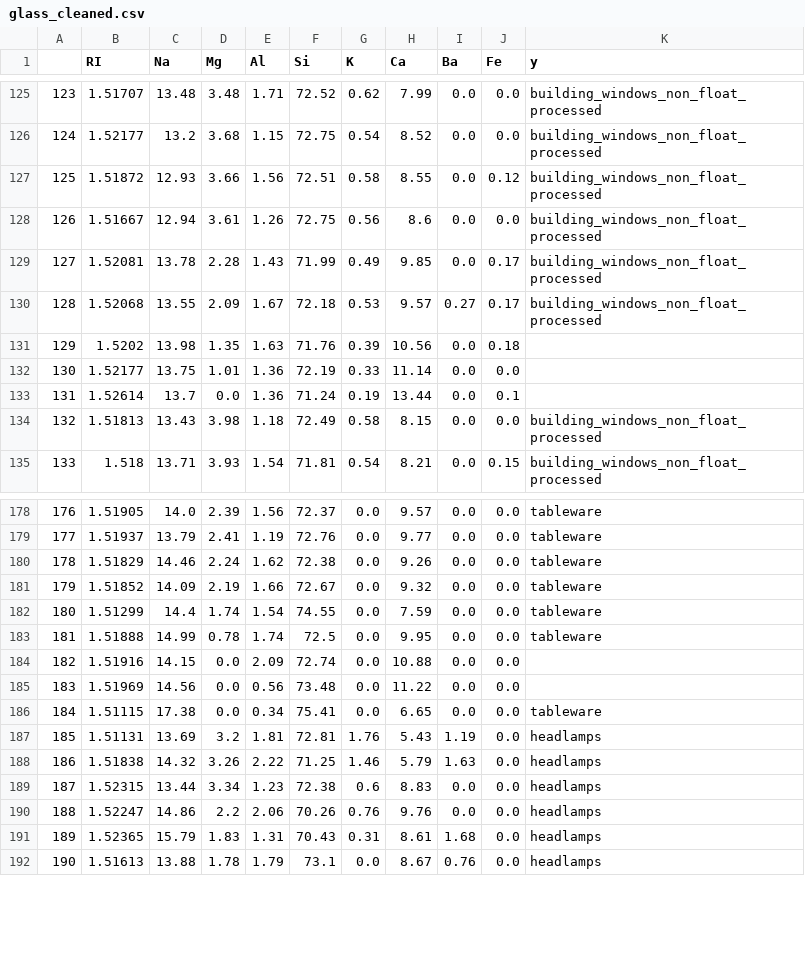
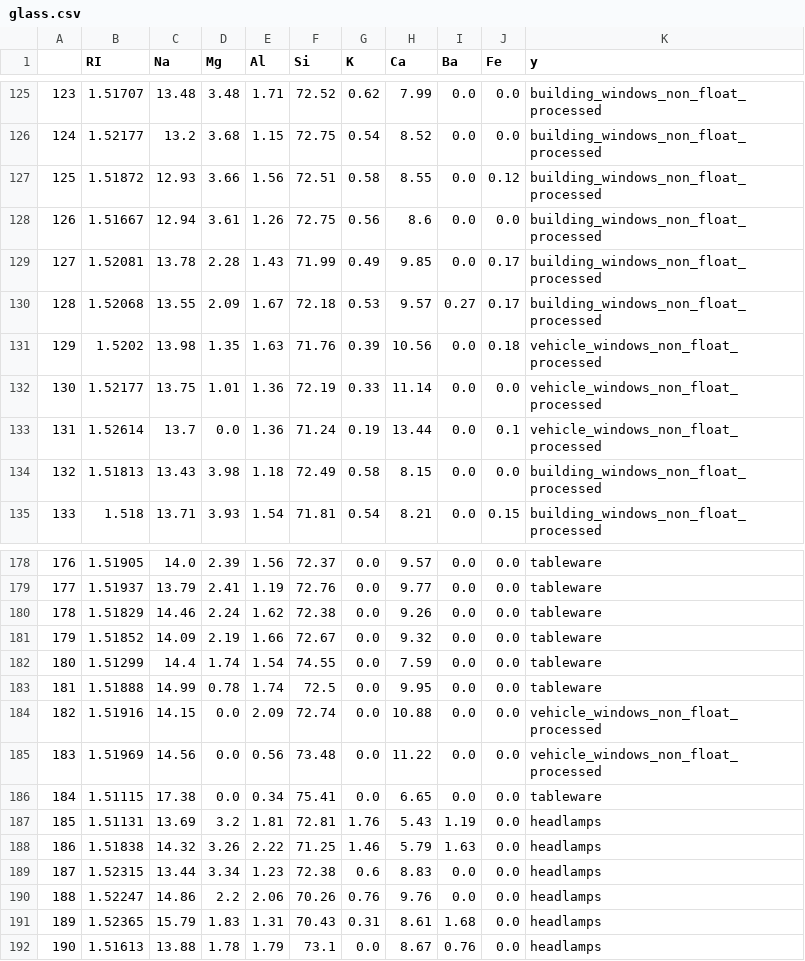
Before and after one commit to henningzakrisson/trinary-tree, a CSV file: example_notebooks/data_cleaned/glass.csv (was example_notebooks/data_cleaned/glass_cleaned.csv), drawn as a sheet; only a part is shown, gaps mark what is left out; the diff covers the shown part only.

```diff
--- a/example_notebooks/data_cleaned/glass_cleaned.csv
+++ b/example_notebooks/data_cleaned/glass.csv
@@ -130,5 +130,5 @@
 128,1.52068,13.55,2.09,1.67,72.18,0.53,9.57,0.27,0.17,building_windows_non_float_processed
-129,1.5202,13.98,1.35,1.63,71.76,0.39,10.56,0.0,0.18,
-130,1.52177,13.75,1.01,1.36,72.19,0.33,11.14,0.0,0.0,
-131,1.52614,13.7,0.0,1.36,71.24,0.19,13.44,0.0,0.1,
+129,1.5202,13.98,1.35,1.63,71.76,0.39,10.56,0.0,0.18,vehicle_windows_non_float_processed
+130,1.52177,13.75,1.01,1.36,72.19,0.33,11.14,0.0,0.0,vehicle_windows_non_float_processed
+131,1.52614,13.7,0.0,1.36,71.24,0.19,13.44,0.0,0.1,vehicle_windows_non_float_processed
 132,1.51813,13.43,3.98,1.18,72.49,0.58,8.15,0.0,0.0,building_windows_non_float_processed
@@ -183,4 +183,4 @@
 181,1.51888,14.99,0.78,1.74,72.5,0.0,9.95,0.0,0.0,tableware
-182,1.51916,14.15,0.0,2.09,72.74,0.0,10.88,0.0,0.0,
-183,1.51969,14.56,0.0,0.56,73.48,0.0,11.22,0.0,0.0,
+182,1.51916,14.15,0.0,2.09,72.74,0.0,10.88,0.0,0.0,vehicle_windows_non_float_processed
+183,1.51969,14.56,0.0,0.56,73.48,0.0,11.22,0.0,0.0,vehicle_windows_non_float_processed
 184,1.51115,17.38,0.0,0.34,75.41,0.0,6.65,0.0,0.0,tableware
```
Also changed, not shown: 19 edited cells elsewhere in this file, 24 other files.
